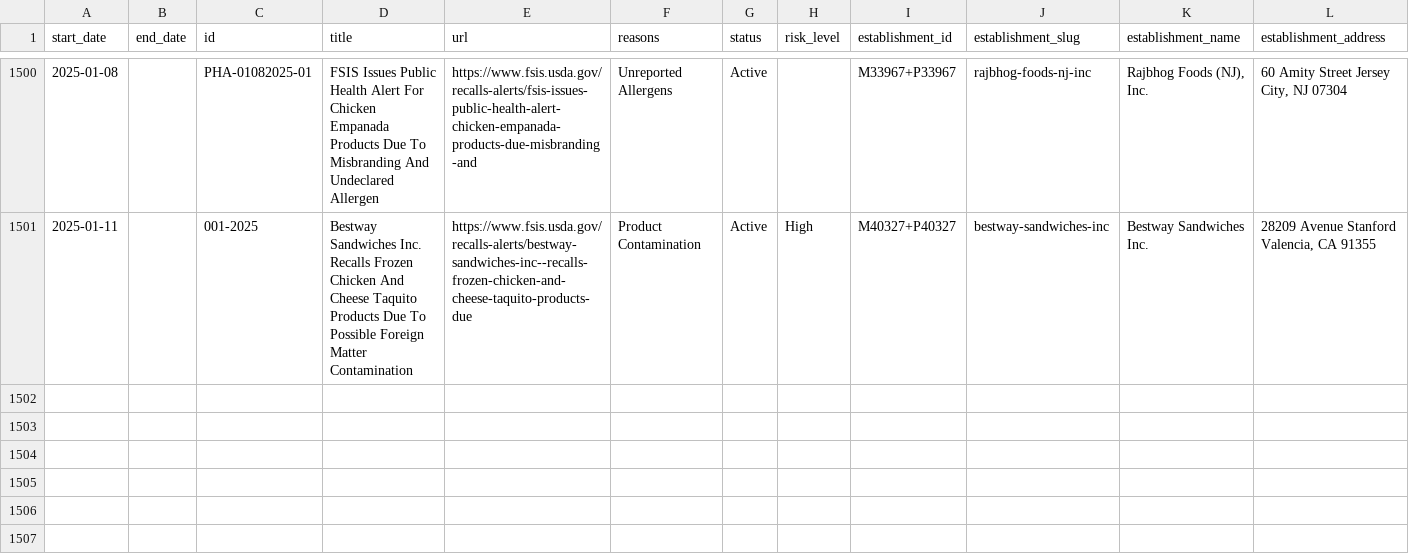
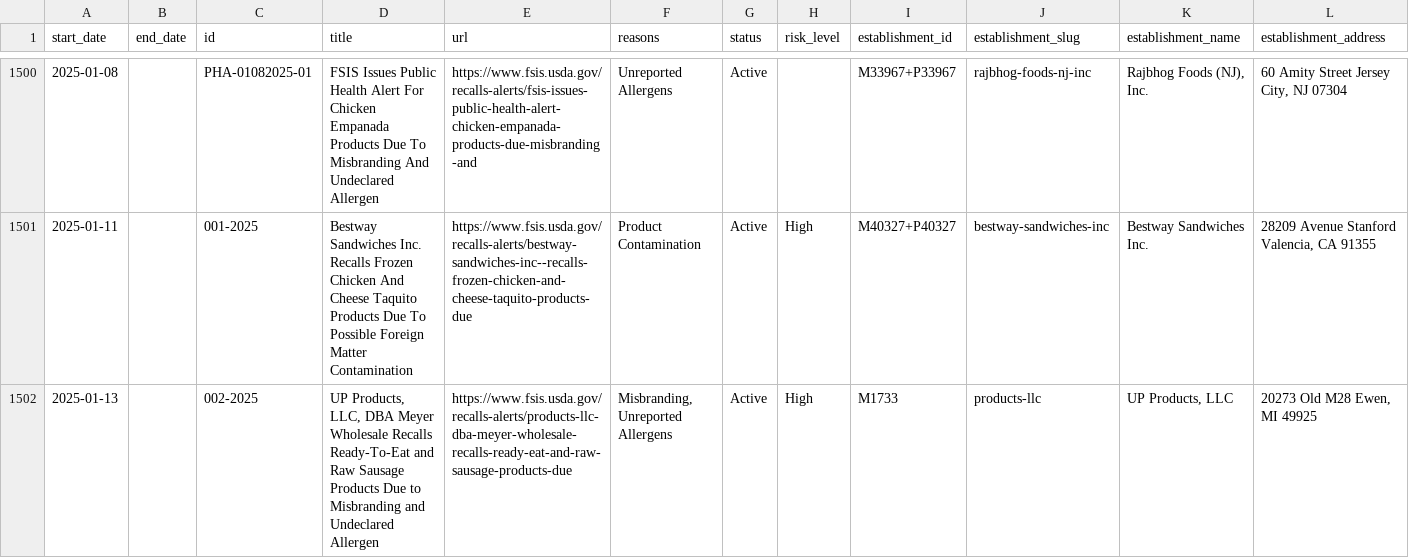
Before and after one commit to harrisj/food-recalls-actions, a CSV file: usda/recalls.csv, drawn as a sheet; only a part is shown, gaps mark what is left out; rows hold the shown columns only; the diff names each change by its address in the sheet, - before the commit and + after, or states it on an @@ line.

```diff
--- a/usda/recalls.csv
+++ b/usda/recalls.csv
+row 1502: 2025-01-13 |  | 002-2025 | UP Products, LLC, DBA Meyer Wholesale Recalls Ready-To-Eat and Raw Sausage Products Due to Misbranding and Undeclared Allergen | https://www.fsis.usda.gov/recalls-alerts/products-llc-dba-meyer-wholesale-recalls-ready-eat-and-raw-sausage-products-due | Misbranding, Unreported Allergens | Active | High | M1733 | products-llc | UP Products, LLC | 20273 Old M28 Ewen, MI 49925
```
Also changed, not shown: 6 other files.
